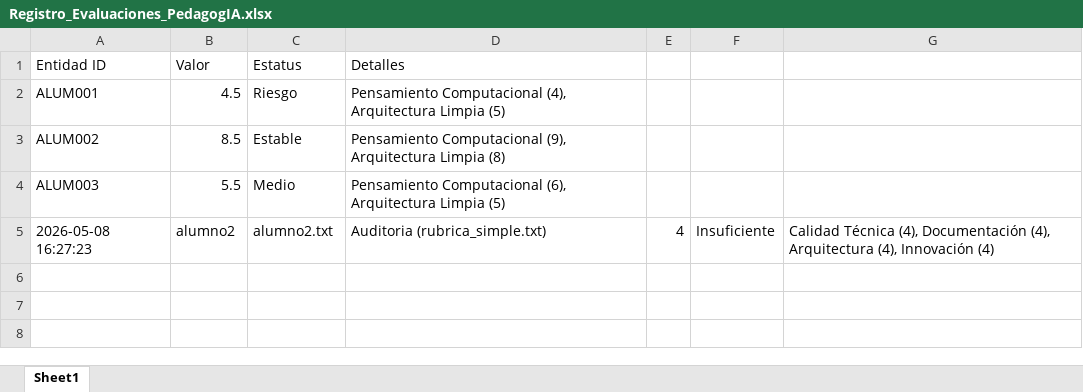
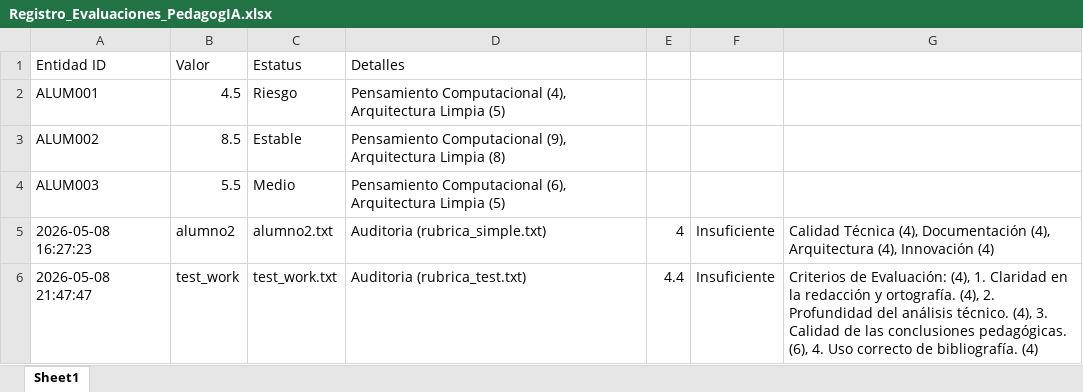
Before and after one commit to bbaakkuu-svg/PEDAGOG-IA_Cel-las_de_Automatizacion, an Excel workbook: cells/auditor/Registro_Evaluaciones_PedagogIA.xlsx, sheet Sheet1, drawn as a sheet; values as stored, in another font and other column widths than the file's, no borders; the diff names each change by its address in the sheet, - before the commit and + after, or states it on an @@ line.

```diff
--- a/cells/auditor/Registro_Evaluaciones_PedagogIA.xlsx (sheet Sheet1)
+++ b/cells/auditor/Registro_Evaluaciones_PedagogIA.xlsx (sheet Sheet1)
+row 6: 2026-05-08 21:47:47 | test_work | test_work.txt | Auditoria (rubrica_test.txt) | 4.4 | Insuficiente | Criterios de Evaluación: (4), 1. Claridad en la redacción y ortografía. (4), 2. Profundidad del análisis técnico. (4), 3. Calidad de las conclusiones pedagógicas. (6), 4. Uso correcto de bibliografía. (4)
```
Also changed, not shown: 34 other files.
